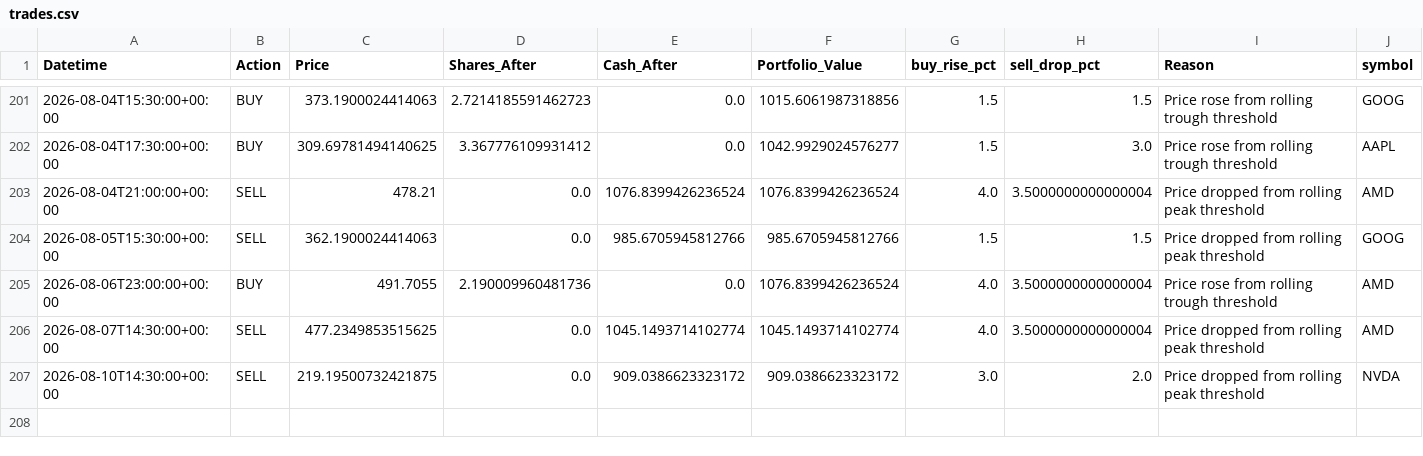
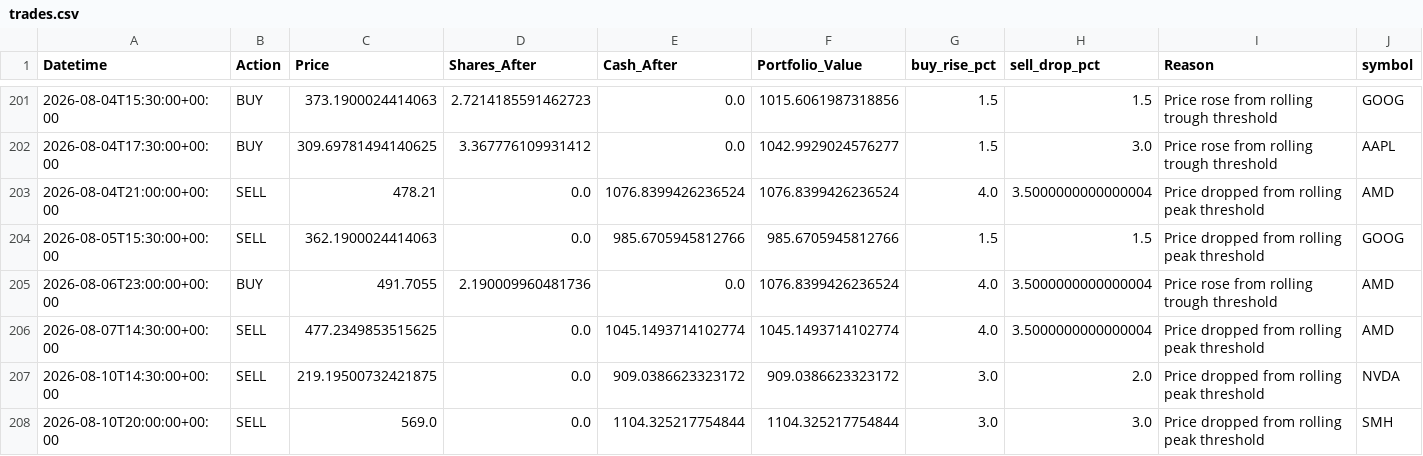
Before and after one commit to phungthien97/autonomous-trade-alerts, a CSV file: state/trades.csv, drawn as a sheet; only a part is shown, gaps mark what is left out.

```diff
--- a/state/trades.csv
+++ b/state/trades.csv
@@ -207 +207,2 @@ Datetime,Action,Price,Shares_After,Cash_After,Portfolio_Value,buy_rise_pct,sell_
 2026-08-10T14:30:00+00:00,SELL,219.19500732421875,0.0,909.0386623323172,909.0386623323172,3.0,2.0,Price dropped from rolling peak threshold,NVDA
+2026-08-10T20:00:00+00:00,SELL,569.0,0.0,1104.325217754844,1104.325217754844,3.0,3.0,Price dropped from rolling peak threshold,SMH
```
Also changed, not shown: state/equity.csv, 1 other file.
